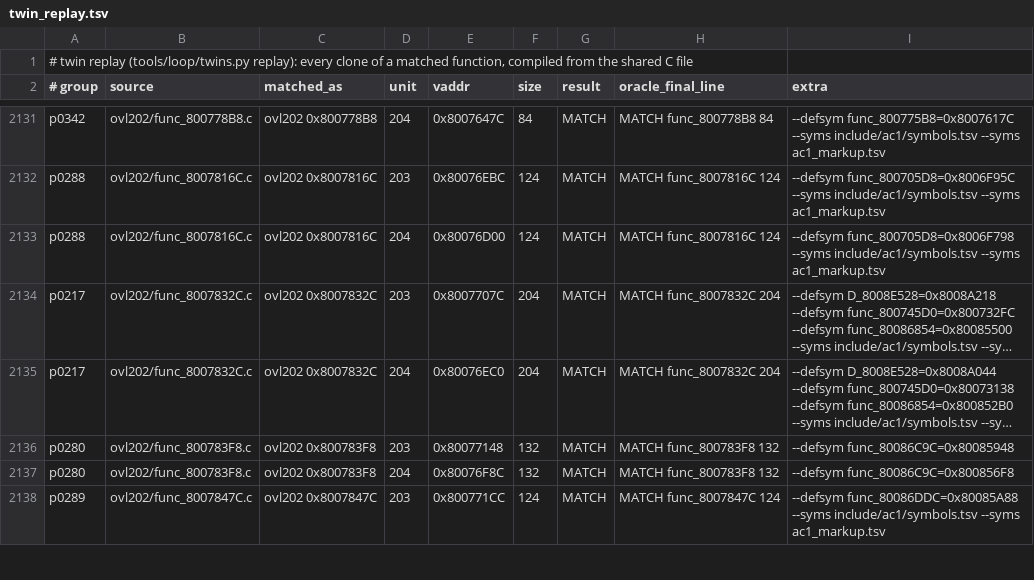
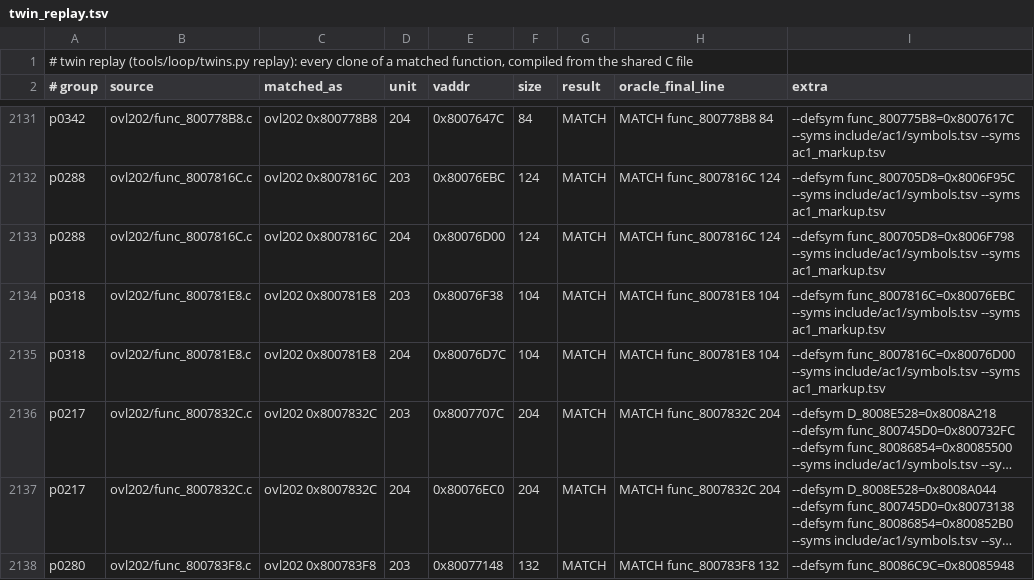
Before and after one commit to byroweb/AC1_RE, a TSV file: re/match/twin_replay.tsv, drawn as a sheet; only a part is shown, gaps mark what is left out; the shorter side is filled out with more unchanged rows; long unchanged cells end in …; the diff names each change by its address in the sheet, - before the commit and + after, or states it on an @@ line.

```diff
--- a/re/match/twin_replay.tsv
+++ b/re/match/twin_replay.tsv
+row 2134: p0318 | ovl202/func_800781E8.c | ovl202 0x800781E8 | 203 | 0x80076F38 | 104 | MATCH | MATCH func_800781E8 104 | --defsym func_8007816C=0x80076EBC --syms include/ac1/symbols.tsv --syms ac1_markup.tsv
+row 2135: p0318 | ovl202/func_800781E8.c | ovl202 0x800781E8 | 204 | 0x80076D7C | 104 | MATCH | MATCH func_800781E8 104 | --defsym func_8007816C=0x80076D00 --syms include/ac1/symbols.tsv --syms ac1_markup.tsv
```
Also changed, not shown: re/match/manifest.tsv, tools/loop/ledger.tsv, 1 other file.
